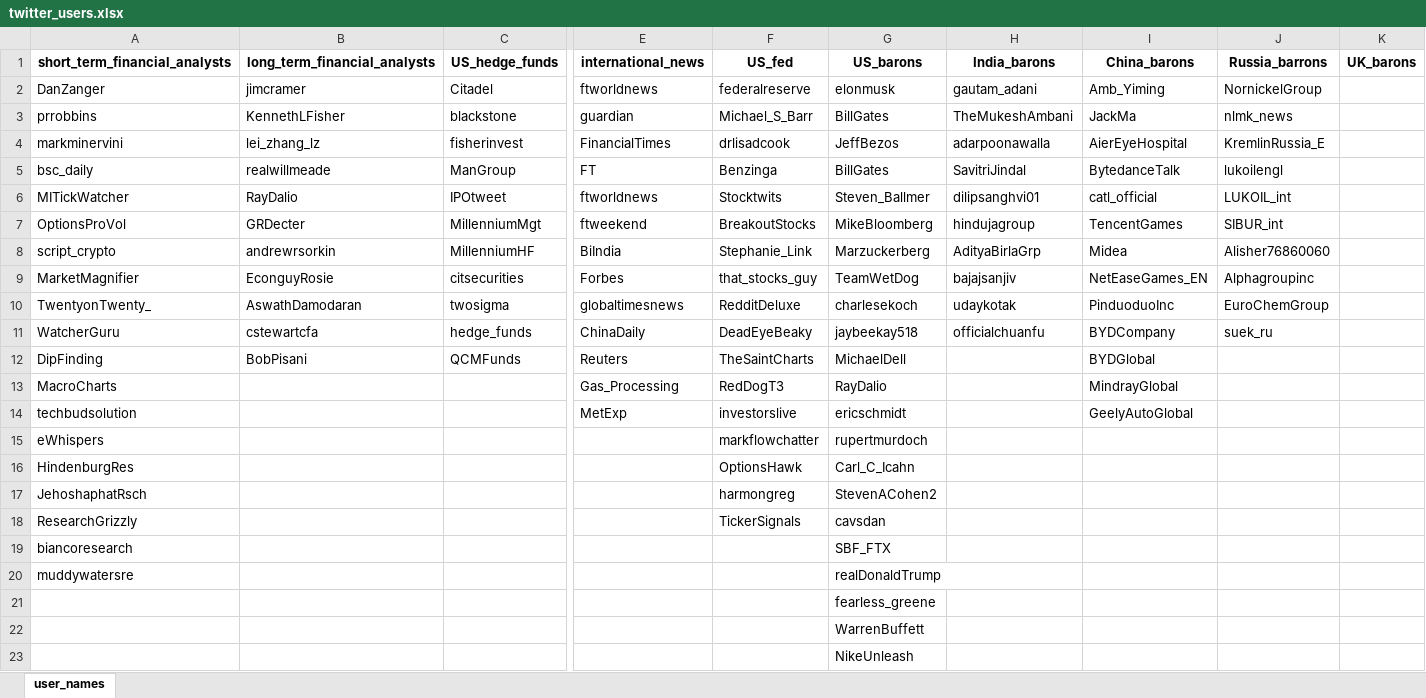
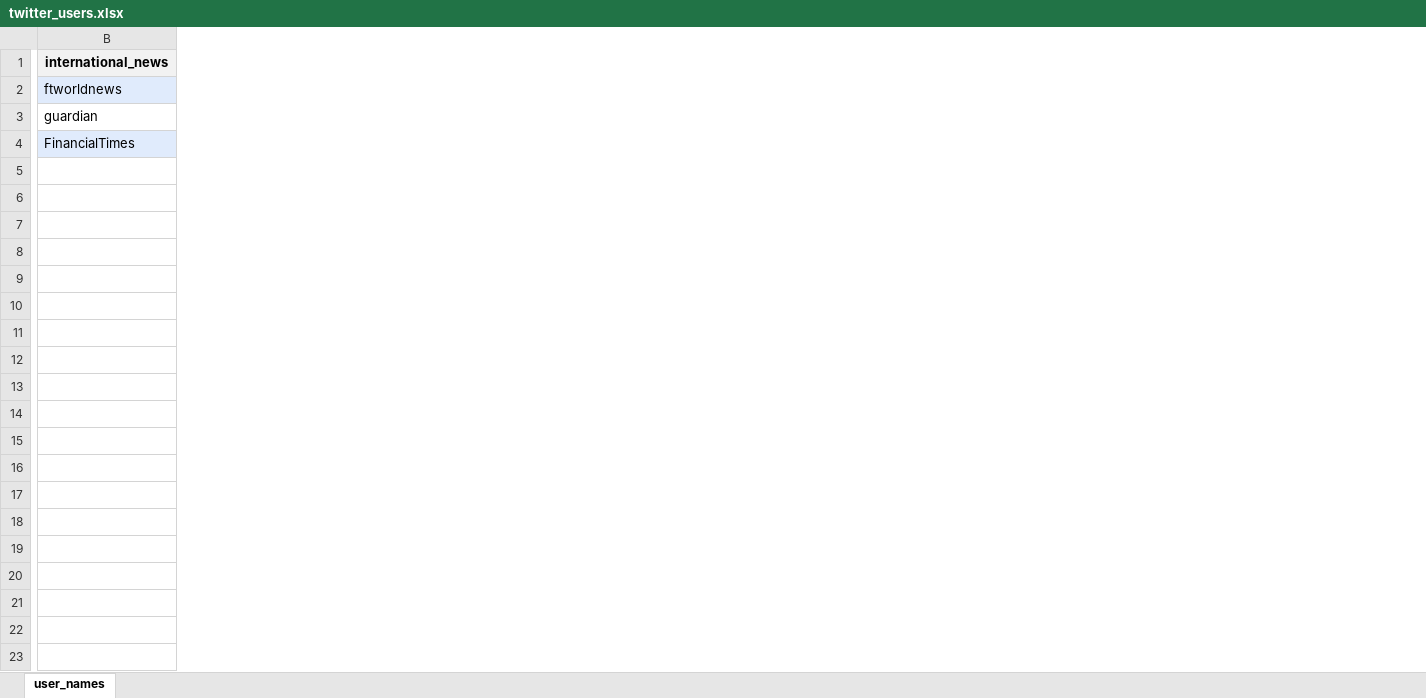
Before and after one commit to KeatonSpiller/Social_Media_Pipeline, an Excel workbook: user_input/twitter_users.xlsx, sheet user_names, drawn as a sheet; only a part is shown, gaps mark what is left out; values as stored, in another font and other column widths than the file's, no borders; conditional formats and table styles not drawn; removed rows and columns are numbered as before the commit, all else as after; rows hold the shown columns only; the diff names each change by its address in the sheet, - before the commit and + after, or states it on an @@ line.

Commit message:
Adding Flask Excel upload

```diff
--- a/user_input/twitter_users.xlsx (sheet user_names)
+++ b/user_input/twitter_users.xlsx (sheet user_names)
-column A (short_term_financial_analysts), rows 2-3: DanZanger | prrobbins; row 10: TwentyonTwenty_
-column B (long_term_financial_analysts), rows 2-3: jimcramer | KennethLFisher; row 10: AswathDamodaran
-column C (US_hedge_funds), rows 2-3: Citadel | blackstone; row 10: twosigma
-column F (US_fed), rows 2-3: federalreserve | Michael_S_Barr; row 10: RedditDeluxe
-column G (US_barons), rows 2-3: elonmusk | BillGates; row 10: charlesekoch
-column H (India_barons), rows 2-3: gautam_adani | TheMukeshAmbani; row 10: udaykotak
-column I (China_barons), rows 2-3: Amb_Yiming | JackMa; row 10: PinduoduoInc
-column J (Russia_barrons), rows 2-3: NornickelGroup | nlmk_news; row 10: EuroChemGroup
-column K (UK_barons), empty
-B1 fill: none
+B1 fill: #F2F2F2
-B2 fill: none
+B2 fill: #E0EBFC
-row 4: markminervini | lei_zhang_lz | fisherinvest | FinancialTimes | drlisadcook | JeffBezos | adarpoonawalla | AierEyeHospital | KremlinRussia_E
-row 5: bsc_daily | realwillmeade | ManGroup | FT | Benzinga | BillGates | SavitriJindal | BytedanceTalk | lukoilengl
-row 6: MITickWatcher | RayDalio | IPOtweet | ftworldnews | Stocktwits | Steven_Ballmer | dilipsanghvi01 | catl_official | LUKOIL_int
-row 7: OptionsProVol | GRDecter | MillenniumMgt | ftweekend | BreakoutStocks | MikeBloomberg | hindujagroup | TencentGames | SIBUR_int
-row 8: script_crypto | andrewrsorkin | MillenniumHF | BiIndia | Stephanie_Link | Marzuckerberg | AdityaBirlaGrp | Midea | Alisher76860060
-row 9: MarketMagnifier | EconguyRosie | citsecurities | Forbes | that_stocks_guy | TeamWetDog | bajajsanjiv | NetEaseGames_EN | Alphagroupinc
-B4 (international_news): globaltimesnews
+B4 (international_news): FinancialTimes
-B4 fill: none
+B4 fill: #E0EBFC
-row 11: WatcherGuru | cstewartcfa | hedge_funds | ChinaDaily | DeadEyeBeaky | jaybeekay518 | officialchuanfu | BYDCompany | suek_ru
-row 12: DipFinding | BobPisani | QCMFunds | Reuters | TheSaintCharts | MichaelDell |  | BYDGlobal
-row 13: MacroCharts |  |  | Gas_Processing | RedDogT3 | RayDalio |  | MindrayGlobal
-row 14: techbudsolution |  |  | MetExp | investorslive | ericschmidt |  | GeelyAutoGlobal
-row 15: eWhispers |  |  |  | markflowchatter | rupertmurdoch
-row 16: HindenburgRes |  |  |  | OptionsHawk | Carl_C_Icahn
-row 17: JehoshaphatRsch |  |  |  | harmongreg | StevenACohen2
-row 18: ResearchGrizzly |  |  |  | TickerSignals | cavsdan
-row 19: biancoresearch |  |  |  |  | SBF_FTX
-row 20: muddywatersre |  |  |  |  | realDonaldTrump
-row 21:  |  |  |  |  | fearless_greene
-row 22:  |  |  |  |  | WarrenBuffett
-row 23:  |  |  |  |  | NikeUnleash
```
Also changed, not shown: 16 other files.
